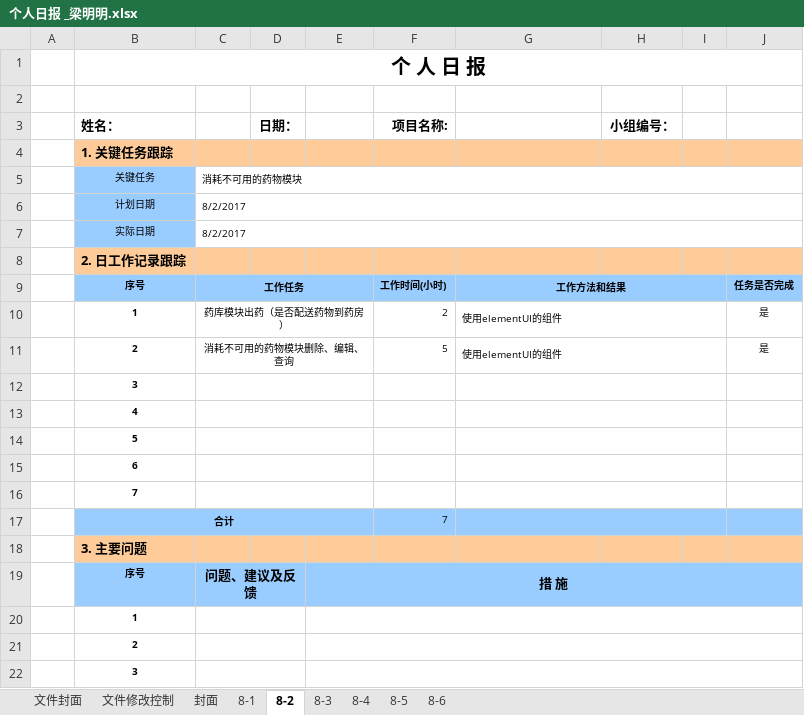
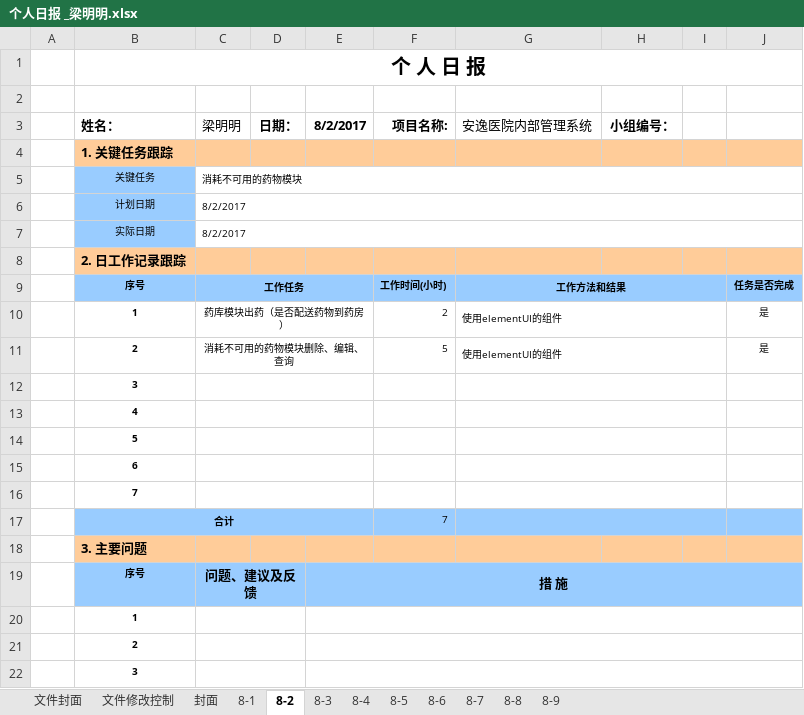
Before and after one commit to HIS0731/his, an Excel workbook: 文档/项目内文档/个人日报 _梁明明.xlsx, sheet 8-2, drawn as a sheet; values as stored, in another font and other column widths than the file's, no borders; charts and pictures not drawn; the diff names each change by its address in the sheet, - before the commit and + after, or states it on an @@ line.

```diff
--- a/文档/项目内文档/个人日报 _梁明明.xlsx (sheet 8-2)
+++ b/文档/项目内文档/个人日报 _梁明明.xlsx (sheet 8-2)
+sheet tab: 8-7
+sheet tab: 8-8
+sheet tab: 8-9
-C3: (empty)
+C3: 梁明明
-E3: (empty)
+E3: 8/2/2017
-G3: (empty)
+G3: 安逸医院内部管理系统
```
Also changed, not shown: sheet 8-6, sheet 8-4, sheet 8-3, sheet 8-5, sheet 8-1, charts or pictures, 2 other files.
